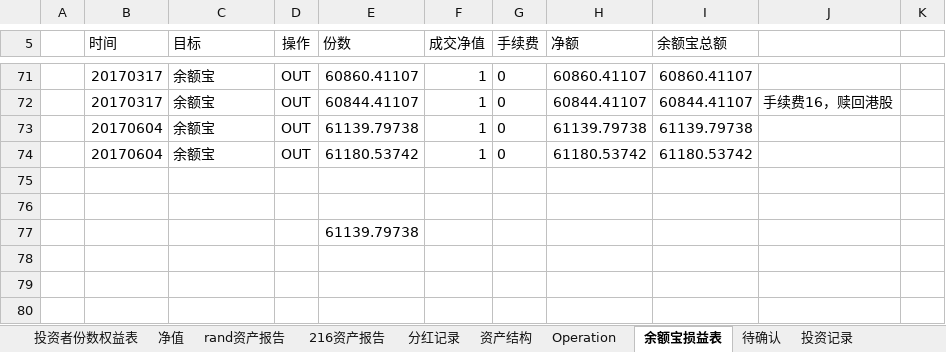
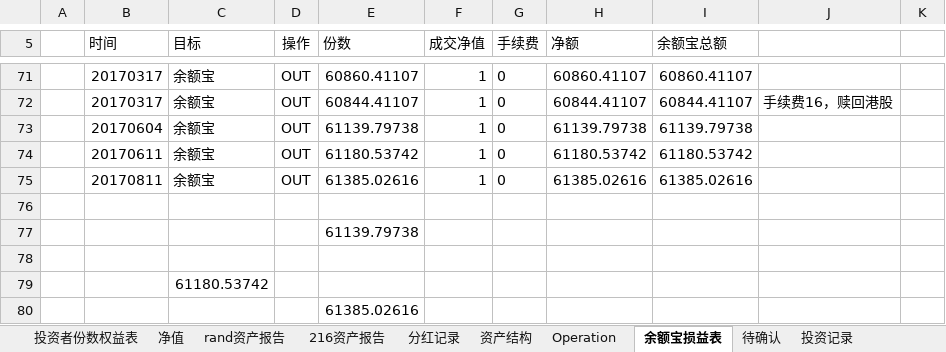
Before and after one commit to randliu/tractionrec, an Excel workbook: 加米基金.xlsx, sheet 余额宝损益表, drawn as a sheet; only a part is shown, gaps mark what is left out; values as stored, in another font and other column widths than the file's, no borders; the diff names each change by its address in the sheet, - before the commit and + after, or states it on an @@ line.

```diff
--- a/加米基金.xlsx (sheet 余额宝损益表)
+++ b/加米基金.xlsx (sheet 余额宝损益表)
-B74 (时间): 20170604
+B74 (时间): 20170611
-row 75: (empty)
+row 75:  | 20170811 | 余额宝 | OUT | 61385.02616 | 1 | 0 | 61385.02616 | 61385.02616
+row 78: (empty)
+row 79:  |  | 61180.53742
+row 80:  |  |  |  | 61385.02616
```
Also changed, not shown: sheet 资产结构, sheet 净值, sheet 216资产报告, XRP.xlsx, 蹦驼基金.xlsx.
